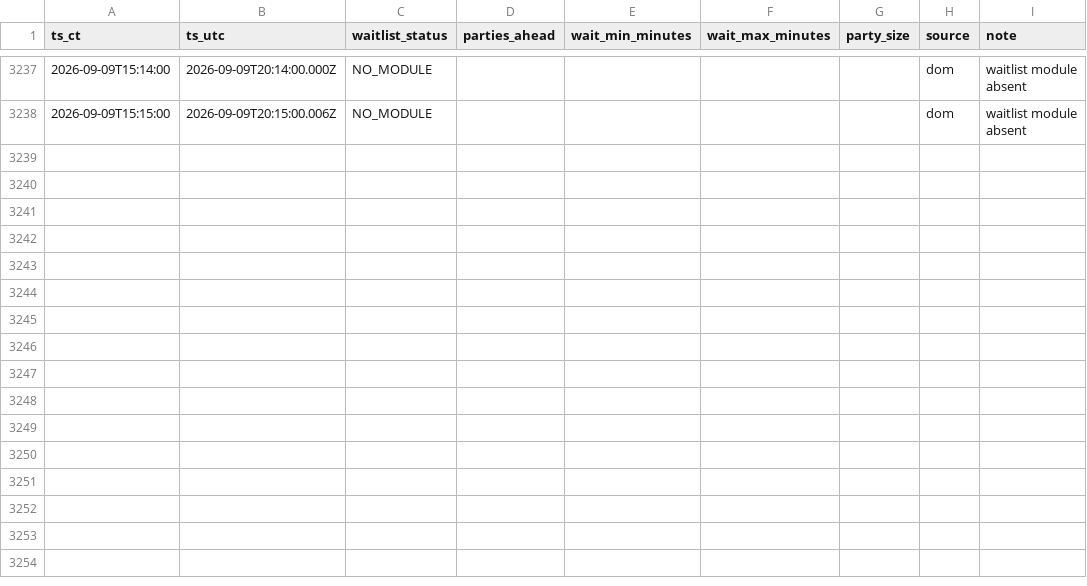
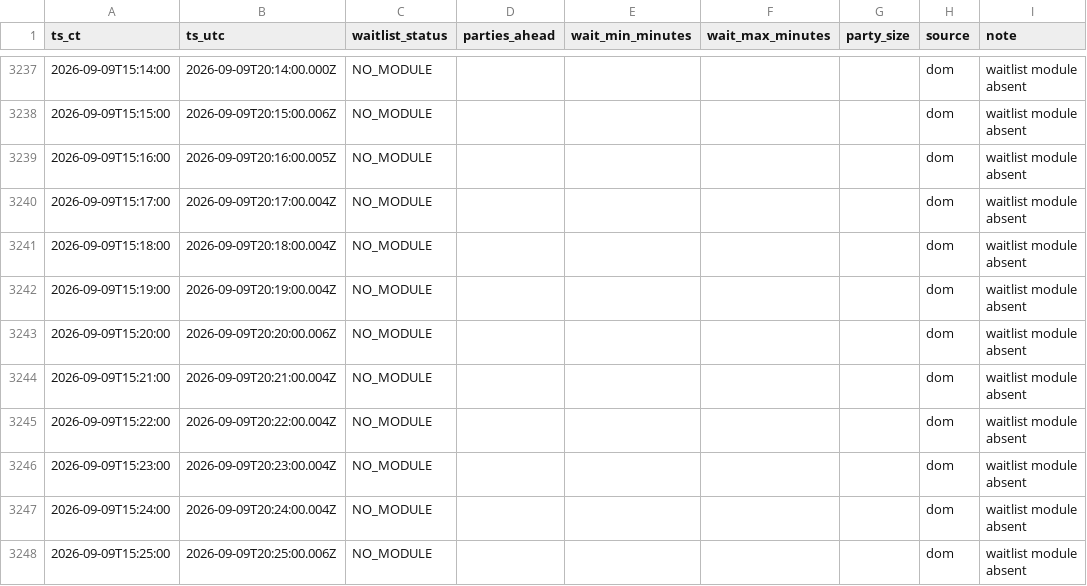
Before and after one commit to bront-s/oph-edina-waitlist, a CSV file: data/waitlist_log_ci_b.csv, drawn as a sheet; only a part is shown, gaps mark what is left out; the diff names each change by its address in the sheet, - before the commit and + after, or states it on an @@ line.

```diff
--- a/data/waitlist_log_ci_b.csv
+++ b/data/waitlist_log_ci_b.csv
+row 3239: 2026-09-09T15:16:00 | 2026-09-09T20:16:00.005Z | NO_MODULE |  |  |  |  | dom | waitlist module absent
+row 3240: 2026-09-09T15:17:00 | 2026-09-09T20:17:00.004Z | NO_MODULE |  |  |  |  | dom | waitlist module absent
+row 3241: 2026-09-09T15:18:00 | 2026-09-09T20:18:00.004Z | NO_MODULE |  |  |  |  | dom | waitlist module absent
+row 3242: 2026-09-09T15:19:00 | 2026-09-09T20:19:00.004Z | NO_MODULE |  |  |  |  | dom | waitlist module absent
+row 3243: 2026-09-09T15:20:00 | 2026-09-09T20:20:00.006Z | NO_MODULE |  |  |  |  | dom | waitlist module absent
+row 3244: 2026-09-09T15:21:00 | 2026-09-09T20:21:00.004Z | NO_MODULE |  |  |  |  | dom | waitlist module absent
+row 3245: 2026-09-09T15:22:00 | 2026-09-09T20:22:00.004Z | NO_MODULE |  |  |  |  | dom | waitlist module absent
+row 3246: 2026-09-09T15:23:00 | 2026-09-09T20:23:00.004Z | NO_MODULE |  |  |  |  | dom | waitlist module absent
+row 3247: 2026-09-09T15:24:00 | 2026-09-09T20:24:00.004Z | NO_MODULE |  |  |  |  | dom | waitlist module absent
+row 3248: 2026-09-09T15:25:00 | 2026-09-09T20:25:00.006Z | NO_MODULE |  |  |  |  | dom | waitlist module absent
```
